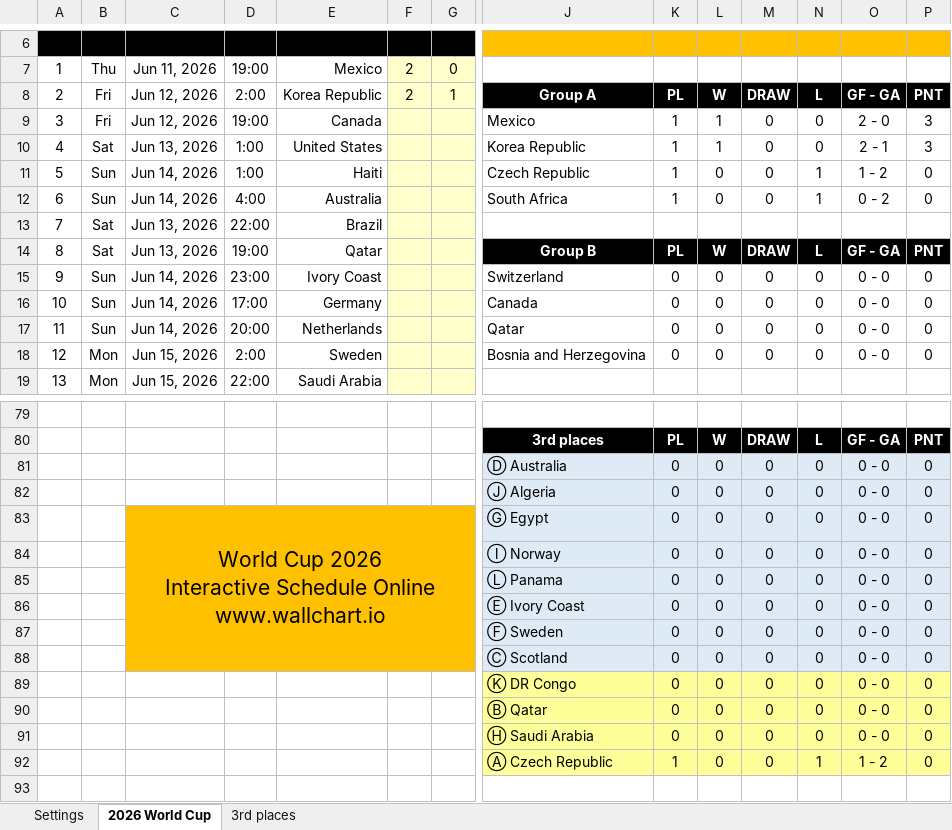
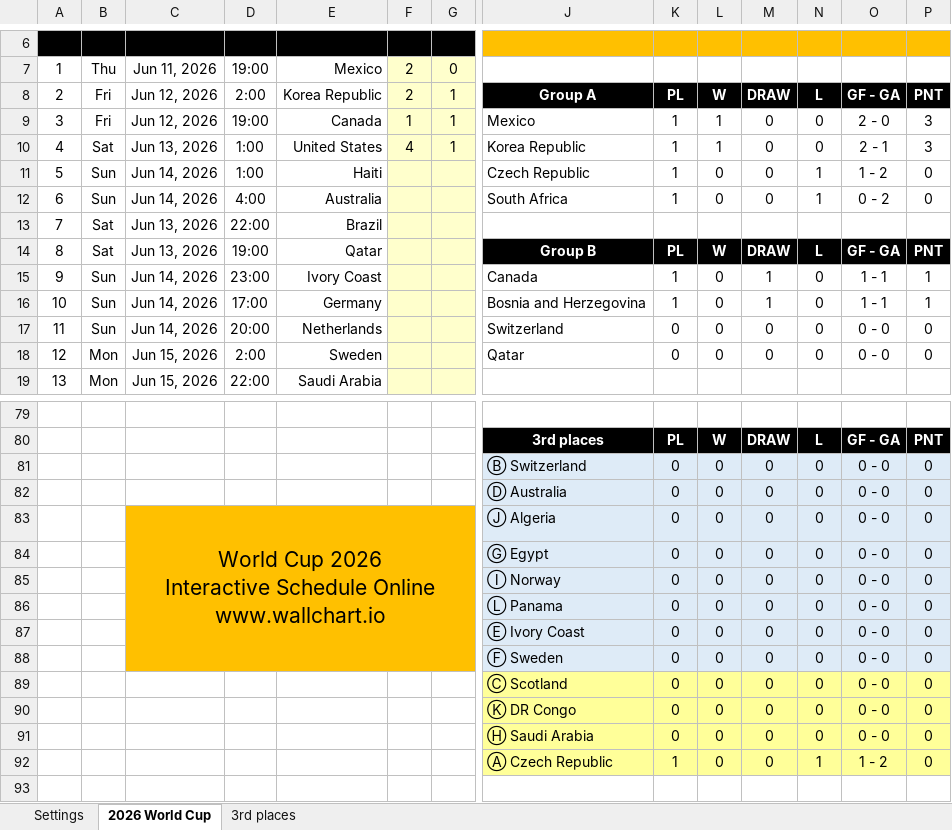
Before and after one commit to haavas/VM2026, an Excel workbook: fasit/world_cup_2026_fasit.xlsx, sheet 2026 World Cup, drawn as a sheet; only a part is shown, gaps mark what is left out; values as stored, in another font and other column widths than the file's, no borders; charts and pictures and conditional formats not drawn; removed rows and columns are numbered as before the commit, all else as after; rows hold the shown columns only; ↵ is a line break in a cell; the diff covers the shown part only; the diff names each change by its address in the sheet, - before the commit and + after, or states it on an @@ line.

```diff
--- a/fasit/world_cup_2026_fasit.xlsx (sheet 2026 World Cup)
+++ b/fasit/world_cup_2026_fasit.xlsx (sheet 2026 World Cup)
-F9: (empty)
+F9: 1
-G9:G10: (empty)
+G9:G10: 1
-F10: (empty)
+F10: 4
-J15: Switzerland
+J15: Canada
-K15:K16: 0
+K15:K16: 1
-M15:M16: 0
+M15:M16: 1
-O15:O16: 0 - 0
+O15:O16: 1 - 1
-P15:P16: 0
+P15:P16: 1
-J16: Canada
+J16: Bosnia and Herzegovina
-J17: Qatar
+J17: Switzerland
-J18: Bosnia and Herzegovina
+J18: Qatar
+row 81:  |  |  |  |  |  |  | Ⓑ Switzerland | 0 | 0 | 0 | 0 | 0 - 0 | 0
-C83: (empty)
+C83: World Cup 2026 ↵ Interactive Schedule Online ↵ www.wallchart.io
-C83:G83 fill: none
+C83:G83 fill: #FFC000
+C83:G88 merged
-C84: World Cup 2026 ↵ Interactive Schedule Online ↵ www.wallchart.io
+C84: (empty)
-C83:G88 merged
-C89:G89 fill: #FFC000
+C89:G89 fill: none
-J89:P89 fill: #DEEBF7
+J89:P89 fill: #FFFF99
-row 90:  |  |  |  |  |  |  | Ⓑ Qatar | 0 | 0 | 0 | 0 | 0 - 0 | 0
```
Also changed, not shown: 7 edited cells elsewhere in this sheet, sheet 3rd places, formulas that keep their value, 45 other files.
